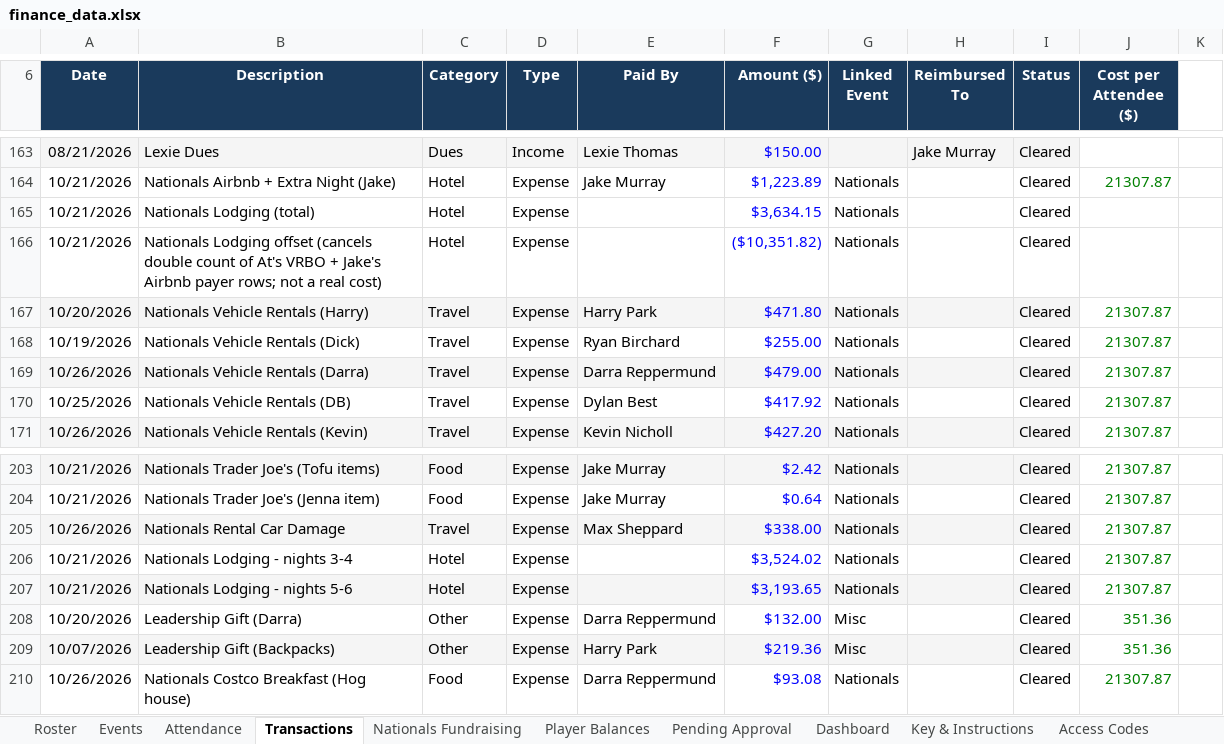
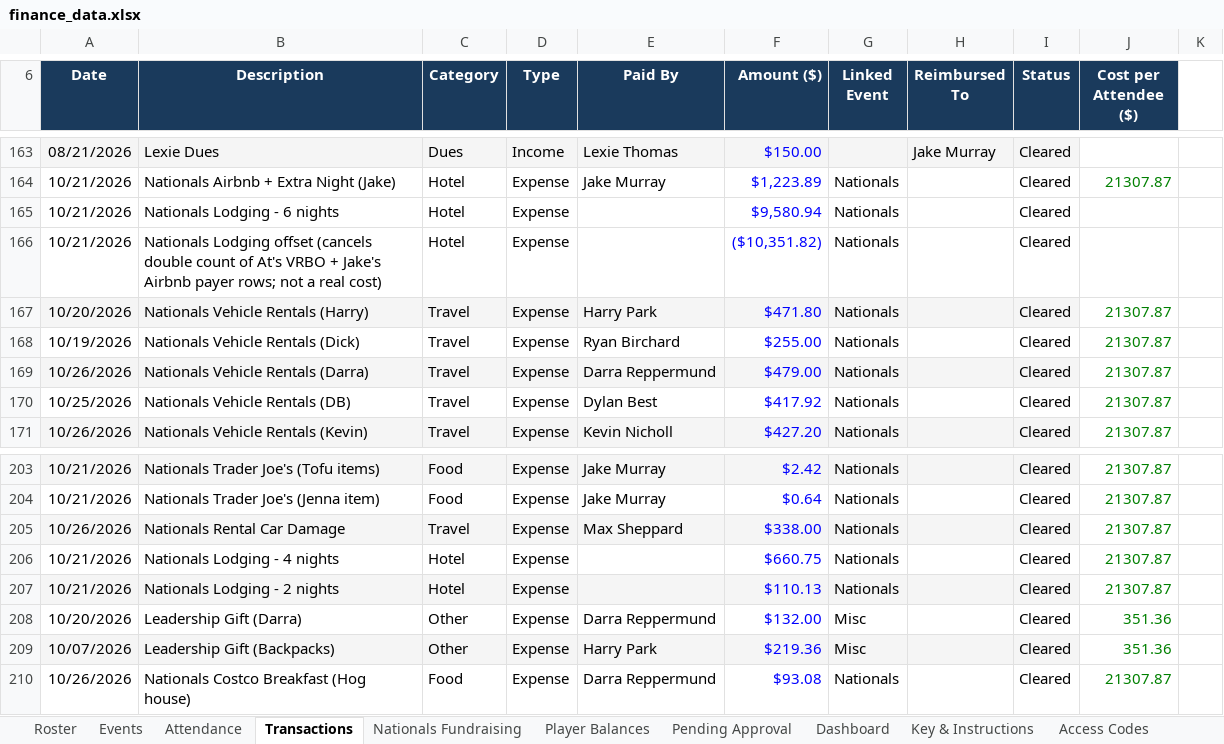
Before and after one commit to jakepmurray/port-finances-26, an Excel workbook: finance_data.xlsx, sheet Transactions, drawn as a sheet; only a part is shown, gaps mark what is left out; values as stored, in another font and other column widths than the file's, no borders; charts and pictures not drawn; the diff names each change by its address in the sheet, - before the commit and + after, or states it on an @@ line.

Commit message:
Show one prorated Nationals lodging charge per person

```diff
--- a/finance_data.xlsx (sheet Transactions)
+++ b/finance_data.xlsx (sheet Transactions)
-B165 (Description): Nationals Lodging (total)
+B165 (Description): Nationals Lodging - 6 nights
-F165 (Amount ($)): $3,634.15
+F165 (Amount ($)): $9,580.94
-B206 (Description): Nationals Lodging - nights 3-4
+B206 (Description): Nationals Lodging - 4 nights
-F206 (Amount ($)): $3,524.02
+F206 (Amount ($)): $660.75
-B207 (Description): Nationals Lodging - nights 5-6
+B207 (Description): Nationals Lodging - 2 nights
-F207 (Amount ($)): $3,193.65
+F207 (Amount ($)): $110.13
```
Also changed, not shown: sheet Attendance, sheet Nationals.
